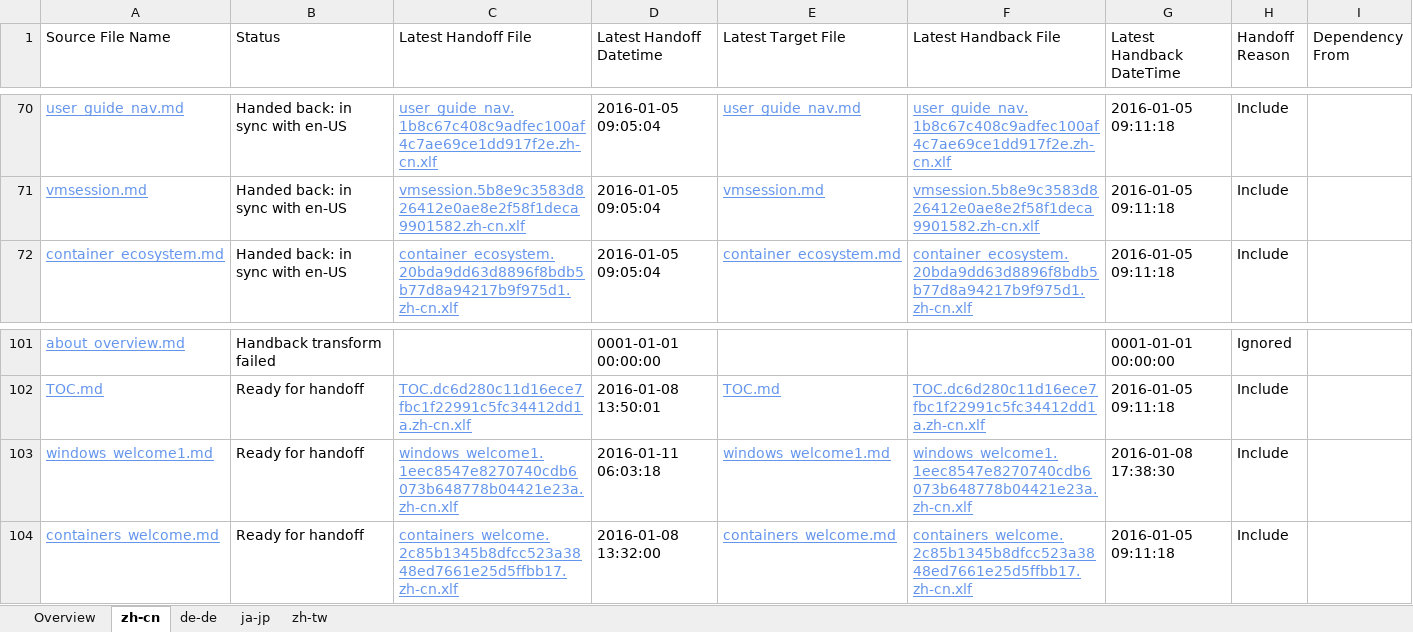
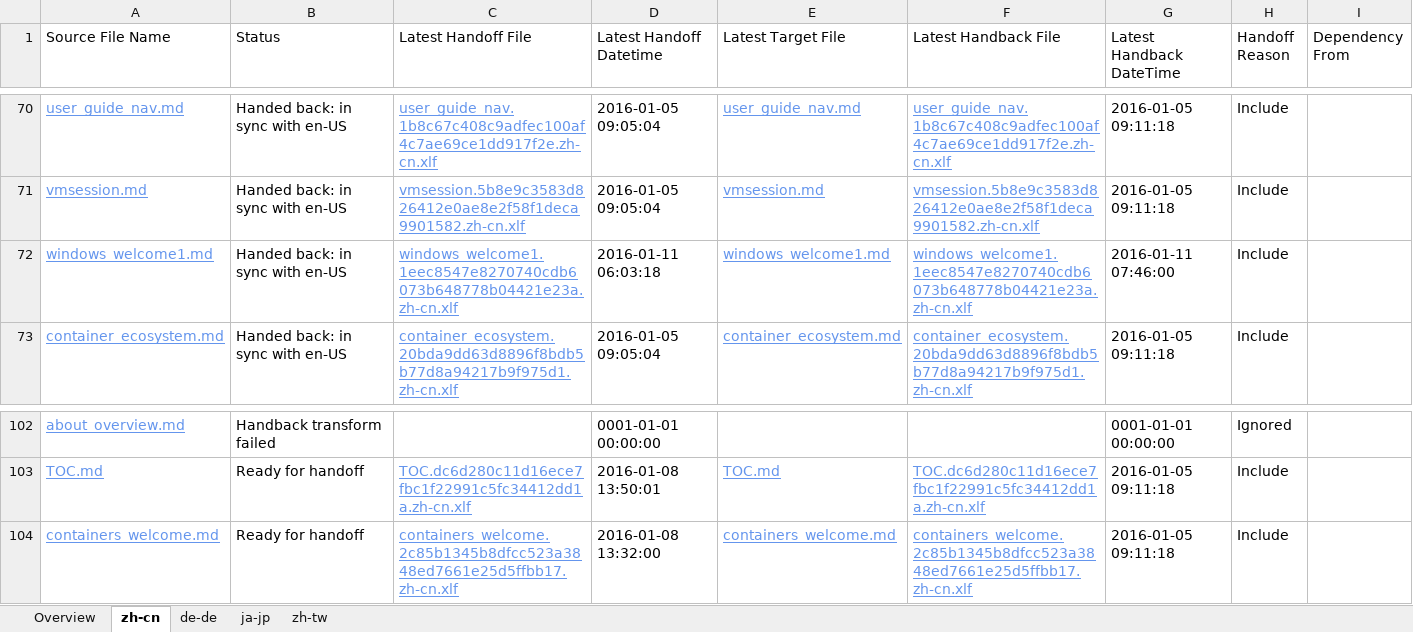
Before and after one commit to OpenLocalizationOrg/olhandback, an Excel workbook: ol-handback/OpenLocalizationOrg/hyperV/master/localization-status.xlsx, sheet zh-cn, drawn as a sheet; only a part is shown, gaps mark what is left out; values as stored, in another font and other column widths than the file's, no borders; table styles not drawn; removed rows and columns are numbered as before the commit, all else as after; the diff names each change by its address in the sheet, - before the commit and + after, or states it on an @@ line.

Commit message:
Generate Report for handback

```diff
--- a/ol-handback/OpenLocalizationOrg/hyperV/master/localization-status.xlsx (sheet zh-cn)
+++ b/ol-handback/OpenLocalizationOrg/hyperV/master/localization-status.xlsx (sheet zh-cn)
+row 72: windows_welcome1.md | Handed back: in sync with en-US | windows_welcome1.1eec8547e8270740cdb6073b648778b04421e23a.zh-cn.xlf | 2016-01-11 06:03:18 | windows_welcome1.md | windows_welcome1.1eec8547e8270740cdb6073b648778b04421e23a.zh-cn.xlf | 2016-01-11 07:46:00 | Include
-row 103: windows_welcome1.md | Ready for handoff | windows_welcome1.1eec8547e8270740cdb6073b648778b04421e23a.zh-cn.xlf | 2016-01-11 06:03:18 | windows_welcome1.md | windows_welcome1.1eec8547e8270740cdb6073b648778b04421e23a.zh-cn.xlf | 2016-01-08 17:38:30 | Include
```
Also changed, not shown: sheet Overview, 1 other file.
